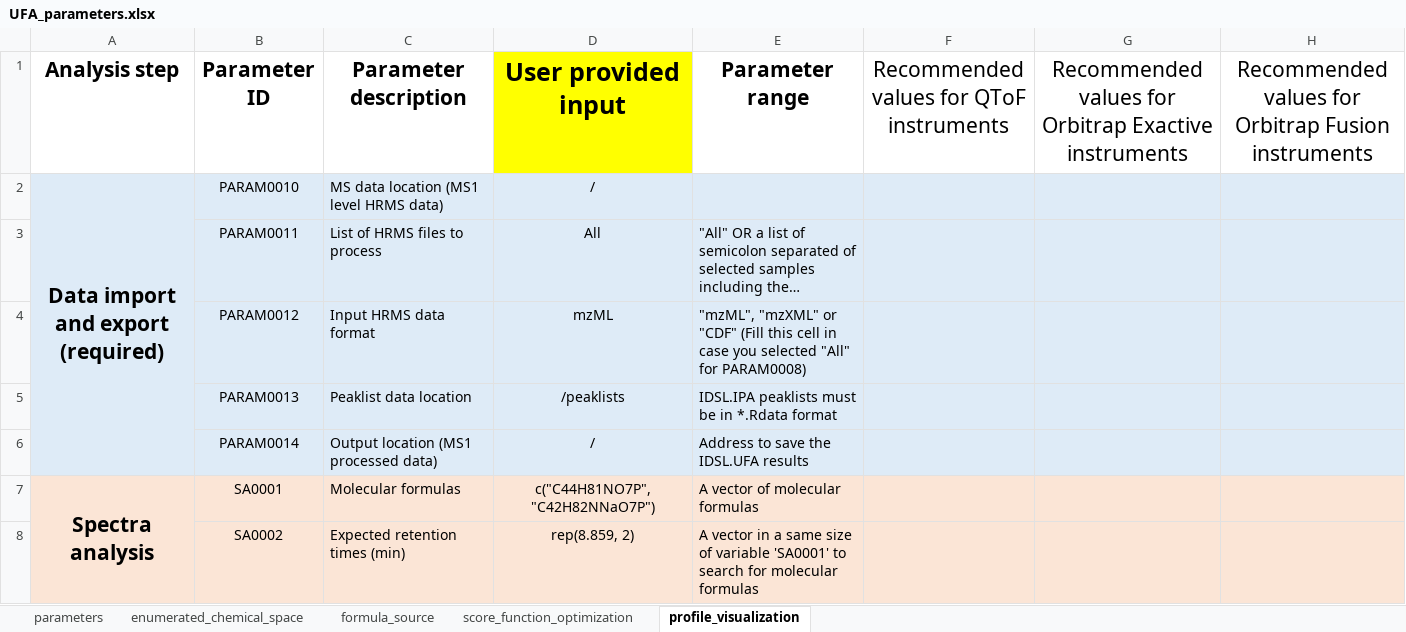
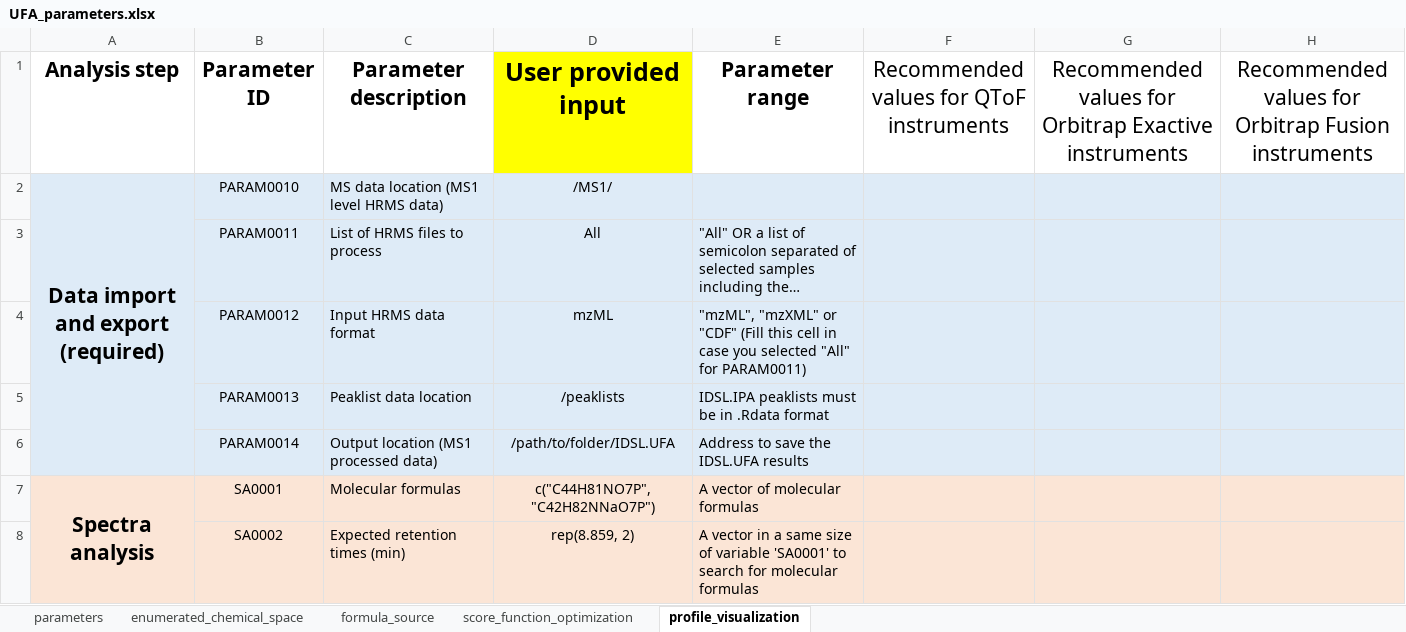
Before and after one commit to idslme/IDSL.UFA, an Excel workbook: IDSL.UFA/inst/extdata/UFA_parameters.xlsx, sheet profile_visualization, drawn as a sheet; only a part is shown; long unchanged cells end in …; values as stored, in another font and other column widths than the file's, no borders; the diff names each change by its address in the sheet, - before the commit and + after, or states it on an @@ line.

```diff
--- a/IDSL.UFA/inst/extdata/UFA_parameters.xlsx (sheet profile_visualization)
+++ b/IDSL.UFA/inst/extdata/UFA_parameters.xlsx (sheet profile_visualization)
-D2 (User provided input): /
+D2 (User provided input): /MS1/
-E4 (Parameter range): …"All" for PARAM0008)
+E4 (Parameter range): …"All" for PARAM0011)
-E5 (Parameter range): IDSL.IPA peaklists must be in *.Rdata format
+E5 (Parameter range): IDSL.IPA peaklists must be in .Rdata format
-D6 (User provided input): /
+D6 (User provided input): /path/to/folder/IDSL.UFA
```
Also changed, not shown: sheet enumerated_chemical_space, sheet score_function_optimization, sheet parameters, sheet formula_source, formulas that keep their value, UFA_parameters.xlsx, 27 other files.
